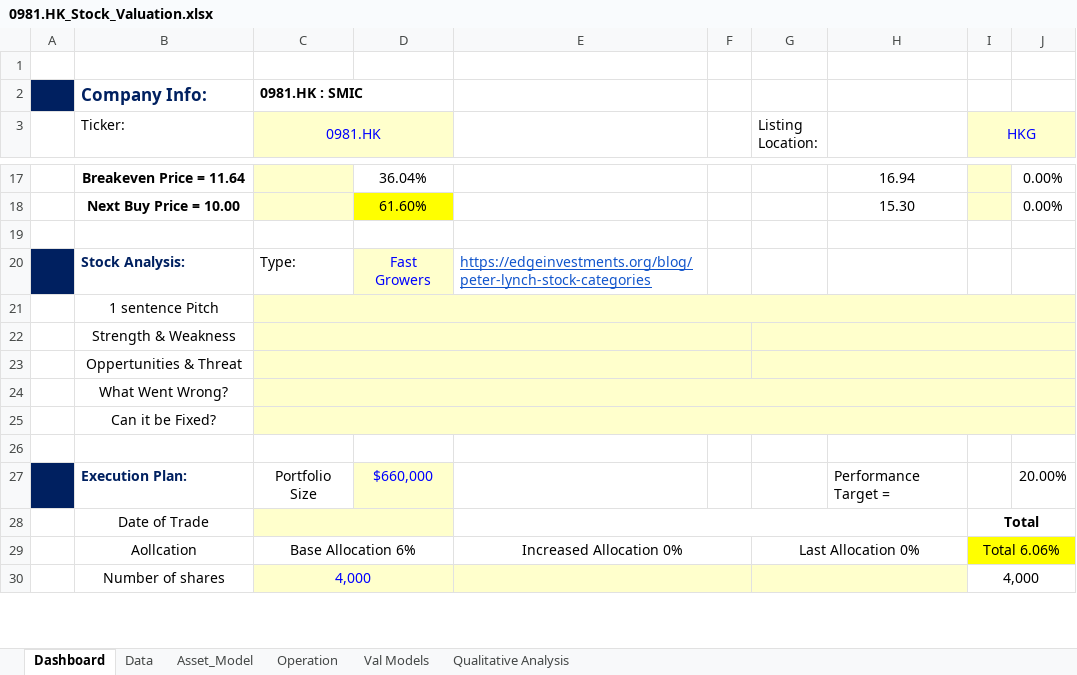
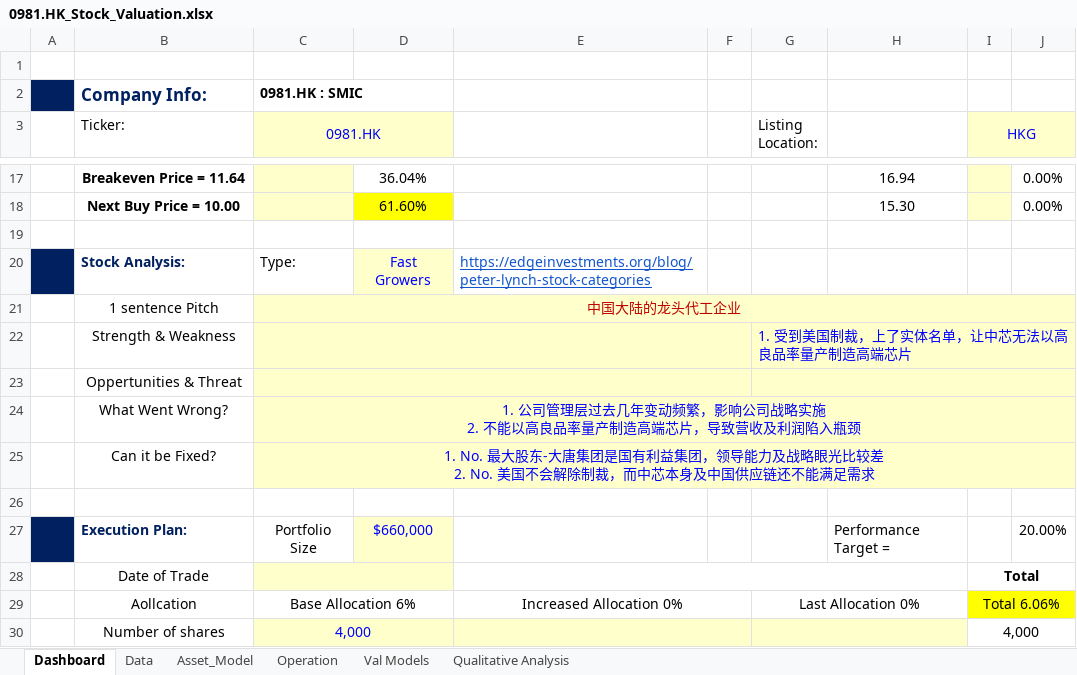
Before and after one commit to JerryChenz/Invest_Proc_v2, an Excel workbook: financial_models/Opportunities/0981.HK_Stock_Valuation.xlsx, sheet Dashboard, drawn as a sheet; only a part is shown, gaps mark what is left out; values as stored, in another font and other column widths than the file's, no borders; conditional formats not drawn; ↵ is a line break in a cell; the diff names each change by its address in the sheet, - before the commit and + after, or states it on an @@ line.

Commit message:
Added screener result feature

```diff
--- a/financial_models/Opportunities/0981.HK_Stock_Valuation.xlsx (sheet Dashboard)
+++ b/financial_models/Opportunities/0981.HK_Stock_Valuation.xlsx (sheet Dashboard)
-C21 (0981.HK): (empty)
+C21 (0981.HK): 中国大陆的龙头代工企业
-G22 (Listing Location:): (empty)
+G22 (Listing Location:): 1. 受到美国制裁，上了实体名单，让中芯无法以高良品率量产制造高端芯片
-C24 (0981.HK): (empty)
+C24 (0981.HK): 1. 公司管理层过去几年变动频繁，影响公司战略实施 ↵ 2. 不能以高良品率量产制造高端芯片，导致营收及利润陷入瓶颈
-C25 (0981.HK): (empty)
+C25 (0981.HK): 1. No. 最大股东-大唐集团是国有利益集团，领导能力及战略眼光比较差 ↵ 2. No. 美国不会解除制裁，而中芯本身及中国供应链还不能满足需求
```
